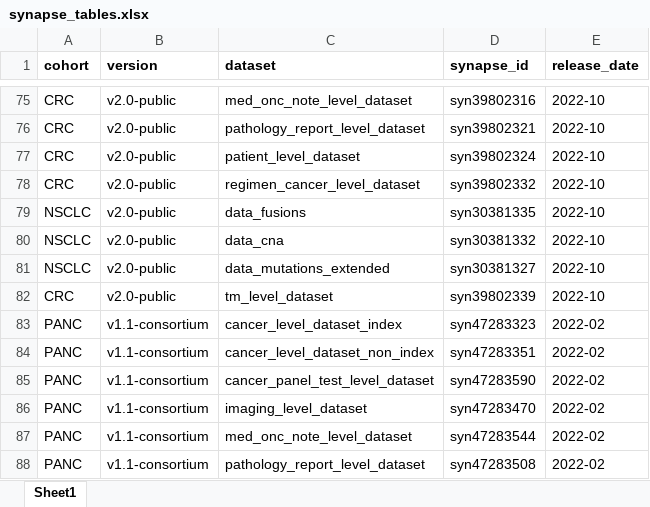
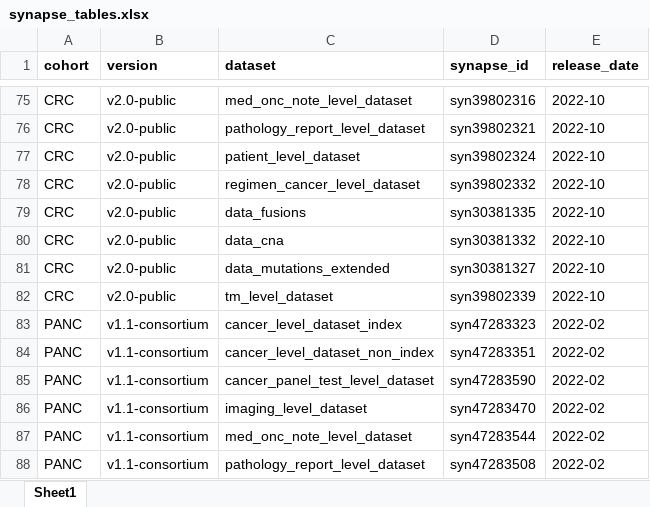
Before and after one commit to GENIE-BPC/genieBPC, an Excel workbook: data-raw/synapse_tables.xlsx, sheet Sheet1, drawn as a sheet; only a part is shown, gaps mark what is left out; values as stored, in another font and other column widths than the file's, no borders; the diff names each change by its address in the sheet, - before the commit and + after, or states it on an @@ line.

Commit message:
error fix in xlsx file

```diff
--- a/data-raw/synapse_tables.xlsx (sheet Sheet1)
+++ b/data-raw/synapse_tables.xlsx (sheet Sheet1)
-A79:A81 (cohort): NSCLC
+A79:A81 (cohort): CRC
```
